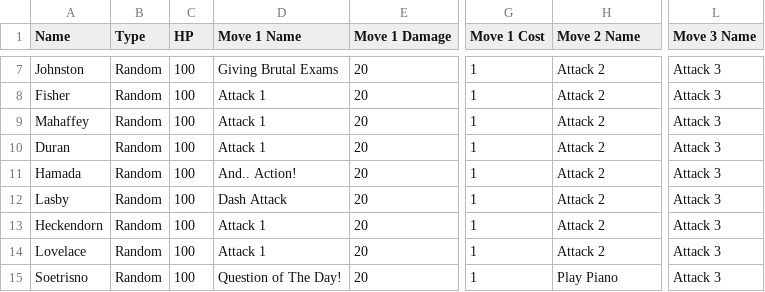
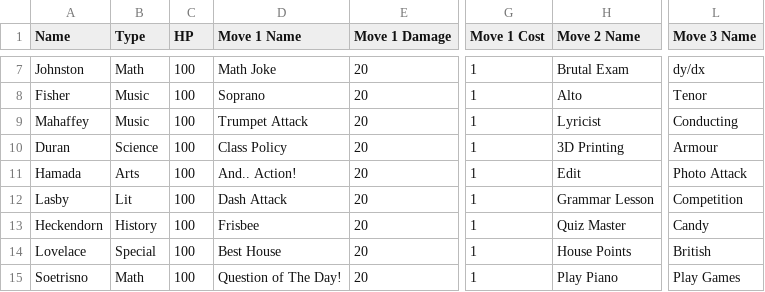
Before and after one commit to TowlTheOwl/Teachemon, a CSV file: Data/TeachemonData - Teachemon.csv, drawn as a sheet; only a part is shown, gaps mark what is left out; the diff covers the shown part only; the diff names each change by its address in the sheet, - before the commit and + after, or states it on an @@ line.

```diff
--- a/Data/TeachemonData - Teachemon.csv
+++ b/Data/TeachemonData - Teachemon.csv
-B7 (Type): Random
+B7 (Type): Math
-D7 (Move 1 Name): Giving Brutal Exams
+D7 (Move 1 Name): Math Joke
-H7 (Move 2 Name): Attack 2
+H7 (Move 2 Name): Brutal Exam
-L7 (Move 3 Name): Attack 3
+L7 (Move 3 Name): dy/dx
-B8:B9 (Type): Random
+B8:B9 (Type): Music
-D8 (Move 1 Name): Attack 1
+D8 (Move 1 Name): Soprano
-H8 (Move 2 Name): Attack 2
+H8 (Move 2 Name): Alto
-L8 (Move 3 Name): Attack 3
+L8 (Move 3 Name): Tenor
-D9 (Move 1 Name): Attack 1
+D9 (Move 1 Name): Trumpet Attack
-H9 (Move 2 Name): Attack 2
+H9 (Move 2 Name): Lyricist
-L9 (Move 3 Name): Attack 3
+L9 (Move 3 Name): Conducting
-B10 (Type): Random
+B10 (Type): Science
-D10 (Move 1 Name): Attack 1
+D10 (Move 1 Name): Class Policy
-H10 (Move 2 Name): Attack 2
+H10 (Move 2 Name): 3D Printing
-L10 (Move 3 Name): Attack 3
+L10 (Move 3 Name): Armour
-B11 (Type): Random
+B11 (Type): Arts
-H11 (Move 2 Name): Attack 2
+H11 (Move 2 Name): Edit
-L11 (Move 3 Name): Attack 3
+L11 (Move 3 Name): Photo Attack
-B12 (Type): Random
+B12 (Type): Lit
-H12 (Move 2 Name): Attack 2
+H12 (Move 2 Name): Grammar Lesson
-L12 (Move 3 Name): Attack 3
+L12 (Move 3 Name): Competition
-B13 (Type): Random
+B13 (Type): History
-D13 (Move 1 Name): Attack 1
+D13 (Move 1 Name): Frisbee
-H13 (Move 2 Name): Attack 2
+H13 (Move 2 Name): Quiz Master
-L13 (Move 3 Name): Attack 3
+L13 (Move 3 Name): Candy
-B14 (Type): Random
+B14 (Type): Special
-D14 (Move 1 Name): Attack 1
+D14 (Move 1 Name): Best House
-H14 (Move 2 Name): Attack 2
+H14 (Move 2 Name): House Points
-L14 (Move 3 Name): Attack 3
+L14 (Move 3 Name): British
-B15 (Type): Random
+B15 (Type): Math
-L15 (Move 3 Name): Attack 3
+L15 (Move 3 Name): Play Games
```
Also changed, not shown: 40 edited cells elsewhere in this file, 2 other files.
